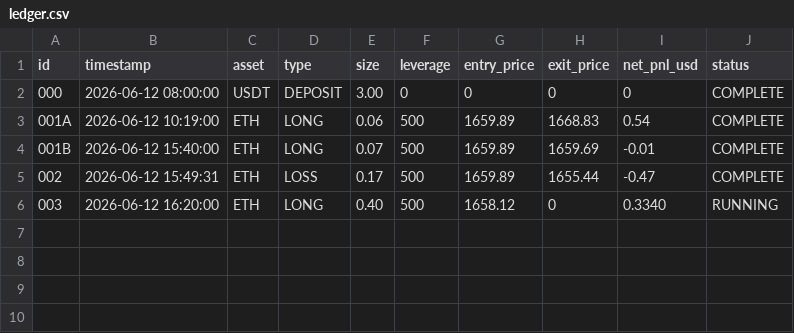
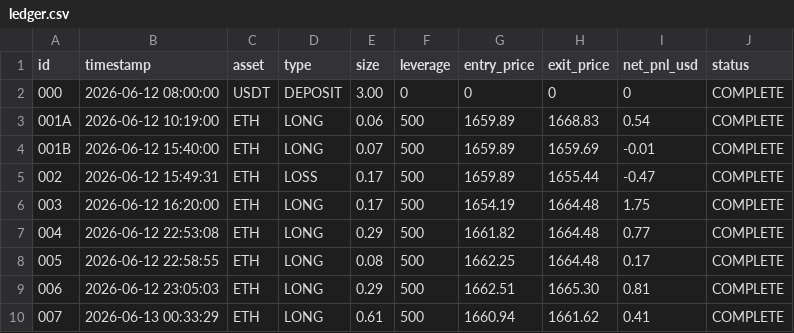
Before and after one commit to Merchant8888/kma-fleet-ledger, a CSV file: ledger.csv, drawn as a sheet.

```diff
--- a/ledger.csv
+++ b/ledger.csv
@@ -5,2 +5,6 @@ id,timestamp,asset,type,size,leverage,entry_price,exit_price,net_pnl_usd,status
 002,2026-06-12 15:49:31,ETH,LOSS,0.17,500,1659.89,1655.44,-0.47,COMPLETE
-003,2026-06-12 16:20:00,ETH,LONG,0.40,500,1658.12,0,0.3340,RUNNING
+003,2026-06-12 16:20:00,ETH,LONG,0.17,500,1654.19,1664.48,1.75,COMPLETE
+004,2026-06-12 22:53:08,ETH,LONG,0.29,500,1661.82,1664.48,0.77,COMPLETE
+005,2026-06-12 22:58:55,ETH,LONG,0.08,500,1662.25,1664.48,0.17,COMPLETE
+006,2026-06-12 23:05:03,ETH,LONG,0.29,500,1662.51,1665.30,0.81,COMPLETE
+007,2026-06-13 00:33:29,ETH,LONG,0.61,500,1660.94,1661.62,0.41,COMPLETE
```
Also changed, not shown: 1 other file.
